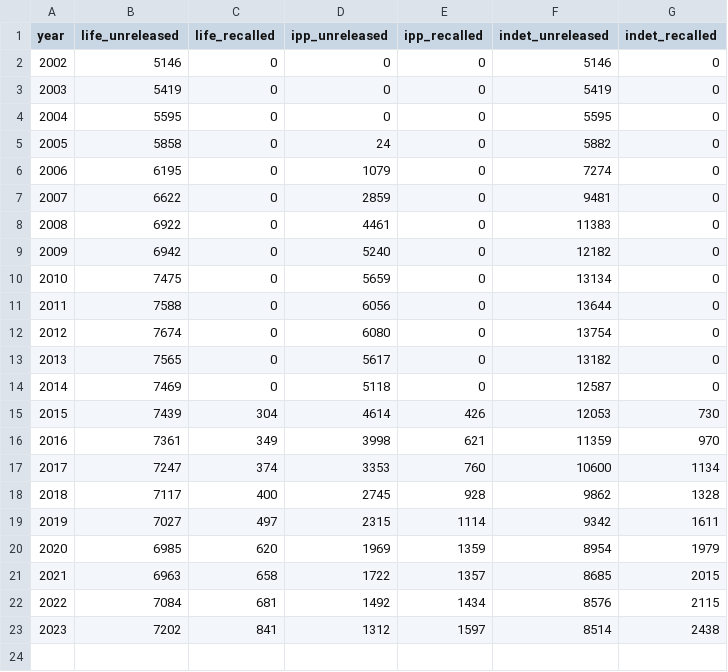
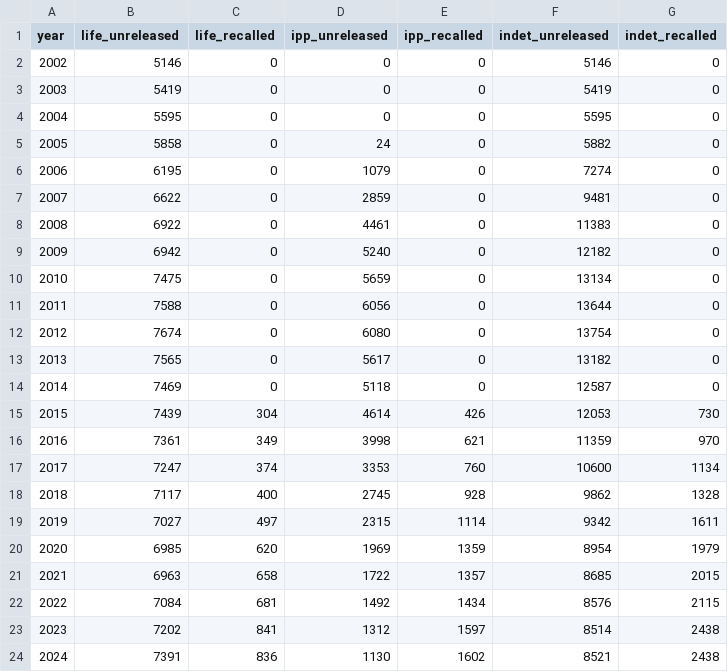
Before and after one commit to Prison-Reform-Trust/bromley_briefings, a CSV file: data/processed/sentencing/indeterminate_population.csv, drawn as a sheet.

Commit message:
refactor: update indeterminate population data and enhance chart generation; modularize data processing and improve code structure

```diff
--- a/data/processed/sentencing/indeterminate_population.csv
+++ b/data/processed/sentencing/indeterminate_population.csv
@@ -23 +23,2 @@
 2023,7202,841,1312,1597,8514,2438
+2024,7391,836,1130,1602,8521,2438
```
Also changed, not shown: 1 other file.
